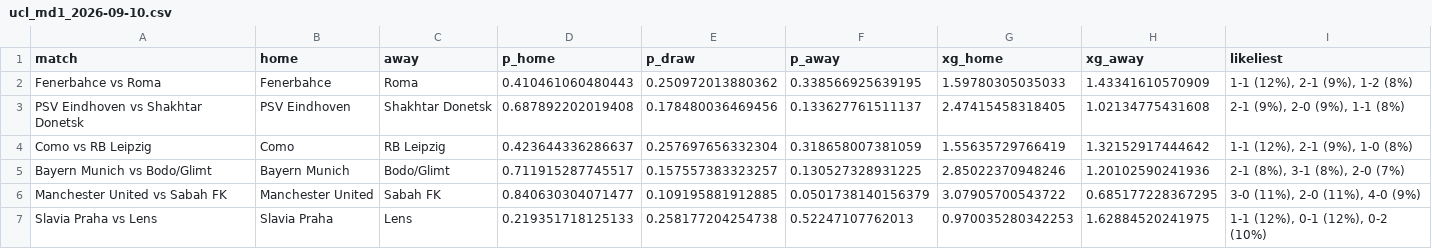
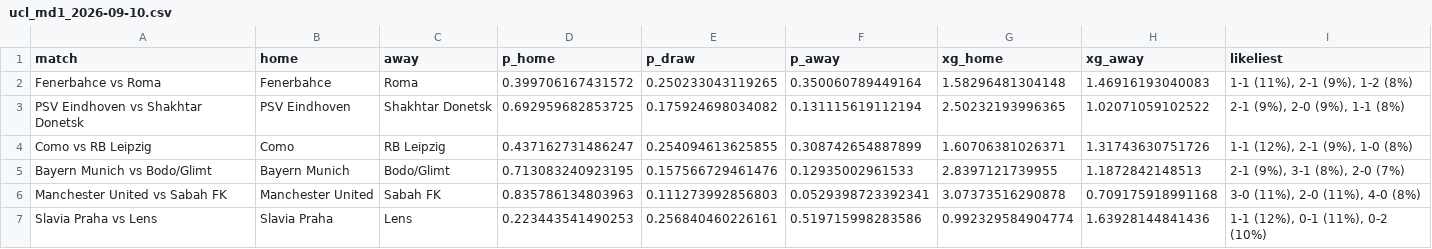
Before and after one commit to aizaguirre3/ucl-sim, a CSV file: forecasts/ucl_md1_2026-09-10.csv, drawn as a sheet.

Commit message:
Wire up guardrailed openfootball current-season ingest
football-data.co.uk is still 503, so current-season form now comes from
openfootball: 229 matches across 7 leagues, taking the model to 2026-09-07.

Safety is enforced in code, not assumed: hard-coded URL allowlist under
raw.githubusercontent.com/openfootball, text-only parsing (nothing downloaded is
ever sourced/eval'd/parsed/executed), 2MB size cap, writes sandboxed to data/raw
at 0644, structural validation (in-season dates, scores 0-20, plausible counts),
no-overlap rule vs existing history, and rejection of fixture-only files
(Belgium's be1.txt is a published schedule, not results).

Club-name mapping adds a whole-token containment tier with a uniqueness test --
safer than edit distance -- and every non-exact decision is printed for review
with a collision check. This caught ~35 would-be identity splits (Genoa CFC vs
Genoa, AZ vs AZ Alkmaar, Deportivo Alaves vs Alaves); 5 genuinely new promoted
clubs remain, and the matcher correctly declined to merge Academico de Viseu
with Academica.

Honest limit: at ~3.5 matches per club it barely moves a September forecast, and
the pseudo-league clubs the model is least sure about (Bodo/Glimt, Sabah, Slavia,
Shakhtar) have no domestic feed at all.

```diff
--- a/forecasts/ucl_md1_2026-09-10.csv
+++ b/forecasts/ucl_md1_2026-09-10.csv
@@ -1,7 +1,7 @@
 "match","home","away","p_home","p_draw","p_away","xg_home","xg_away","likeliest"
-"Fenerbahce vs Roma","Fenerbahce","Roma",0.410461060480443,0.250972013880362,0.338566925639195,1.59780305035033,1.43341610570909,"1-1 (12%), 2-1 (9%), 1-2 (8%)"
-"PSV Eindhoven vs Shakhtar Donetsk","PSV Eindhoven","Shakhtar Donetsk",0.687892202019408,0.178480036469456,0.133627761511137,2.47415458318405,1.02134775431608,"2-1 (9%), 2-0 (9%), 1-1 (8%)"
-"Como vs RB Leipzig","Como","RB Leipzig",0.423644336286637,0.257697656332304,0.318658007381059,1.55635729766419,1.32152917444642,"1-1 (12%), 2-1 (9%), 1-0 (8%)"
-"Bayern Munich vs Bodo/Glimt","Bayern Munich","Bodo/Glimt",0.711915287745517,0.157557383323257,0.130527328931225,2.85022370948246,1.20102590241936,"2-1 (8%), 3-1 (8%), 2-0 (7%)"
-"Manchester United vs Sabah FK","Manchester United","Sabah FK",0.840630304071477,0.109195881912885,0.0501738140156379,3.07905700543722,0.685177228367295,"3-0 (11%), 2-0 (11%), 4-0 (9%)"
-"Slavia Praha vs Lens","Slavia Praha","Lens",0.219351718125133,0.258177204254738,0.52247107762013,0.970035280342253,1.62884520241975,"1-1 (12%), 0-1 (12%), 0-2 (10%)"
+"Fenerbahce vs Roma","Fenerbahce","Roma",0.399706167431572,0.250233043119265,0.350060789449164,1.58296481304148,1.46916193040083,"1-1 (11%), 2-1 (9%), 1-2 (8%)"
+"PSV Eindhoven vs Shakhtar Donetsk","PSV Eindhoven","Shakhtar Donetsk",0.692959682853725,0.175924698034082,0.131115619112194,2.50232193996365,1.02071059102522,"2-1 (9%), 2-0 (9%), 1-1 (8%)"
+"Como vs RB Leipzig","Como","RB Leipzig",0.437162731486247,0.254094613625855,0.308742654887899,1.60706381026371,1.31743630751726,"1-1 (12%), 2-1 (9%), 1-0 (8%)"
+"Bayern Munich vs Bodo/Glimt","Bayern Munich","Bodo/Glimt",0.713083240923195,0.157566729461476,0.12935002961533,2.8397121739955,1.1872842148513,"2-1 (9%), 3-1 (8%), 2-0 (7%)"
+"Manchester United vs Sabah FK","Manchester United","Sabah FK",0.835786134803963,0.111273992856803,0.0529398723392341,3.07373516290878,0.709175918991168,"3-0 (11%), 2-0 (11%), 4-0 (8%)"
+"Slavia Praha vs Lens","Slavia Praha","Lens",0.223443541490253,0.256840460226161,0.519715998283586,0.992329584904774,1.63928144841436,"1-1 (12%), 0-1 (11%), 0-2 (10%)"
```
Also changed, not shown: 4 other files.
